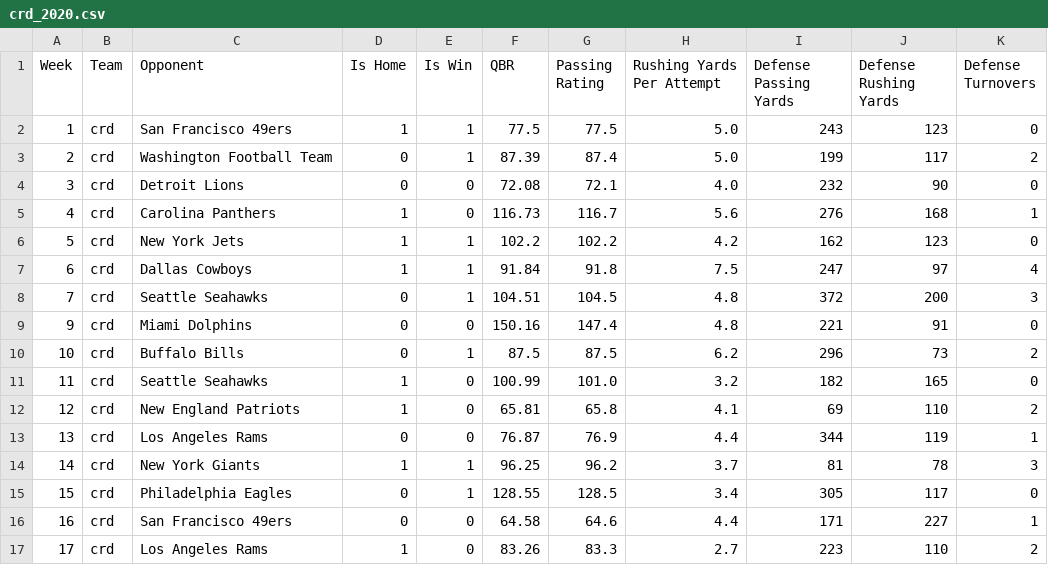
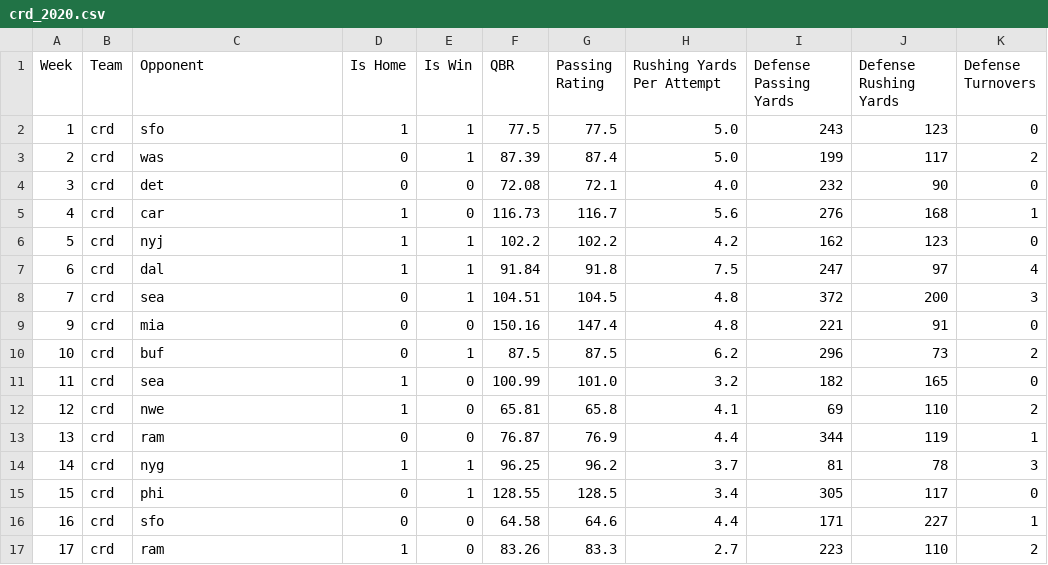
Before and after one commit to Sample-Betz/betz-api, a CSV file: betzapi/nn/data/nfl/crd_2020.csv, drawn as a sheet.

```diff
--- a/betzapi/nn/data/nfl/crd_2020.csv
+++ b/betzapi/nn/data/nfl/crd_2020.csv
@@ -1,17 +1,17 @@
 Week,Team,Opponent,Is Home,Is Win,QBR,Passing Rating,Rushing Yards Per Attempt,Defense Passing Yards,Defense Rushing Yards,Defense Turnovers
-1,crd,San Francisco 49ers,1,1,77.5,77.5,5.0,243,123,0
-2,crd,Washington Football Team,0,1,87.39,87.4,5.0,199,117,2
-3,crd,Detroit Lions,0,0,72.08,72.1,4.0,232,90,0
-4,crd,Carolina Panthers,1,0,116.73,116.7,5.6,276,168,1
-5,crd,New York Jets,1,1,102.2,102.2,4.2,162,123,0
-6,crd,Dallas Cowboys,1,1,91.84,91.8,7.5,247,97,4
-7,crd,Seattle Seahawks,0,1,104.51,104.5,4.8,372,200,3
-9,crd,Miami Dolphins,0,0,150.16,147.4,4.8,221,91,0
-10,crd,Buffalo Bills,0,1,87.5,87.5,6.2,296,73,2
-11,crd,Seattle Seahawks,1,0,100.99,101.0,3.2,182,165,0
-12,crd,New England Patriots,1,0,65.81,65.8,4.1,69,110,2
-13,crd,Los Angeles Rams,0,0,76.87,76.9,4.4,344,119,1
-14,crd,New York Giants,1,1,96.25,96.2,3.7,81,78,3
-15,crd,Philadelphia Eagles,0,1,128.55,128.5,3.4,305,117,0
-16,crd,San Francisco 49ers,0,0,64.58,64.6,4.4,171,227,1
-17,crd,Los Angeles Rams,1,0,83.26,83.3,2.7,223,110,2
+1,crd,sfo,1,1,77.5,77.5,5.0,243,123,0
+2,crd,was,0,1,87.39,87.4,5.0,199,117,2
+3,crd,det,0,0,72.08,72.1,4.0,232,90,0
+4,crd,car,1,0,116.73,116.7,5.6,276,168,1
+5,crd,nyj,1,1,102.2,102.2,4.2,162,123,0
+6,crd,dal,1,1,91.84,91.8,7.5,247,97,4
+7,crd,sea,0,1,104.51,104.5,4.8,372,200,3
+9,crd,mia,0,0,150.16,147.4,4.8,221,91,0
+10,crd,buf,0,1,87.5,87.5,6.2,296,73,2
+11,crd,sea,1,0,100.99,101.0,3.2,182,165,0
+12,crd,nwe,1,0,65.81,65.8,4.1,69,110,2
+13,crd,ram,0,0,76.87,76.9,4.4,344,119,1
+14,crd,nyg,1,1,96.25,96.2,3.7,81,78,3
+15,crd,phi,0,1,128.55,128.5,3.4,305,117,0
+16,crd,sfo,0,0,64.58,64.6,4.4,171,227,1
+17,crd,ram,1,0,83.26,83.3,2.7,223,110,2
```
Also changed, not shown: 2 other files.
